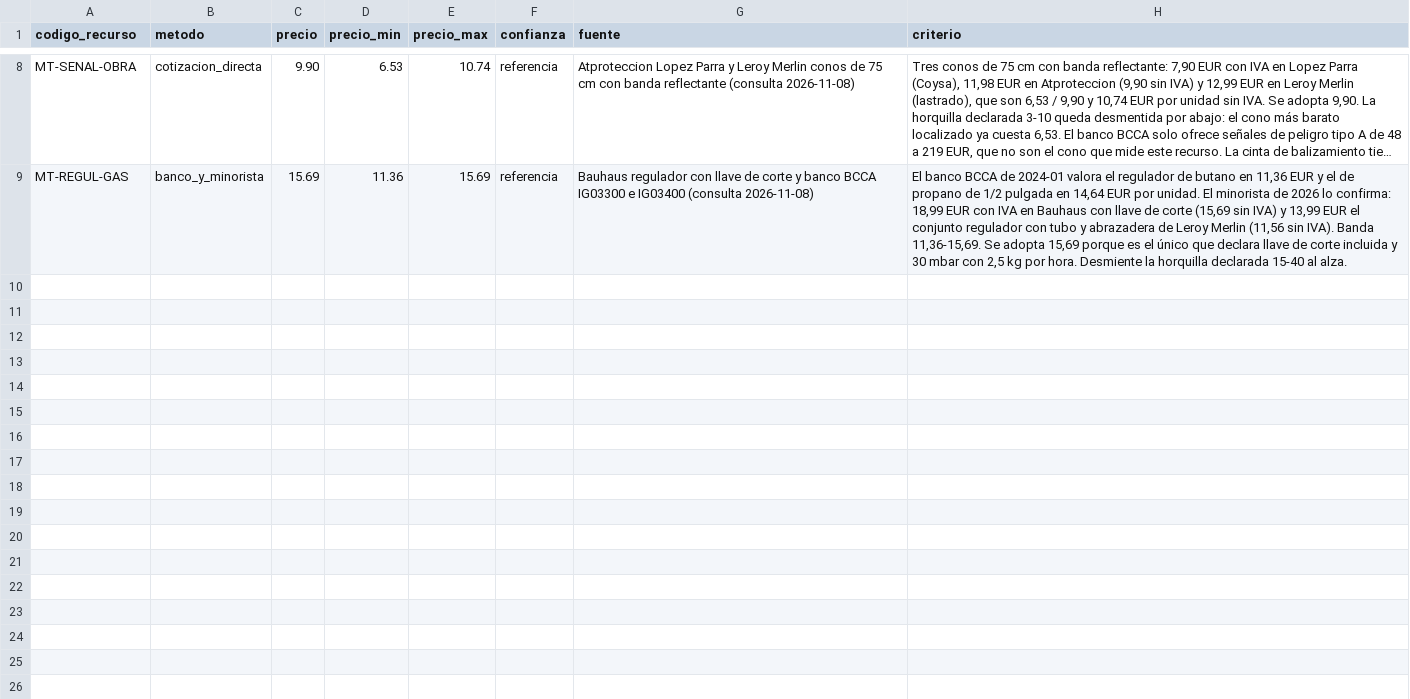
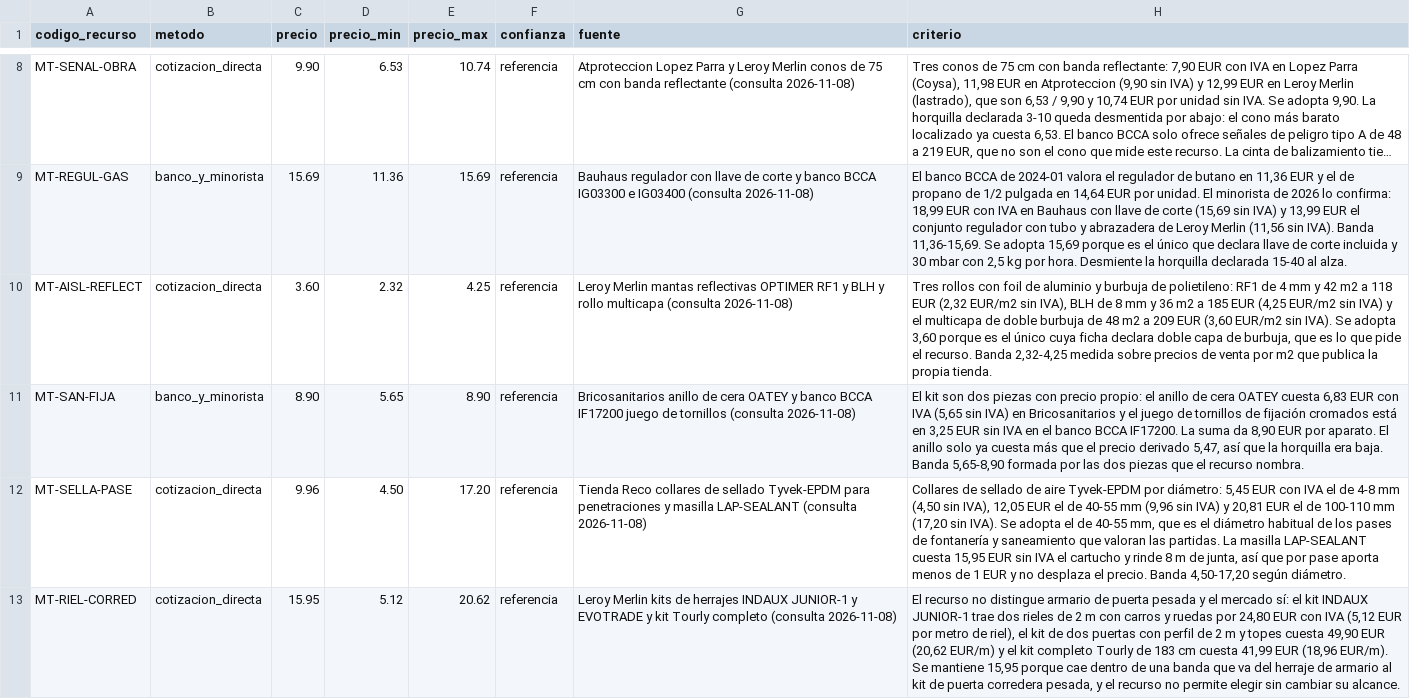
Before and after one commit to gtrespana-bit/generador-comercial, a CSV file: docs/auditoria_precios/espana_decision_cotizaciones_2026-11-08.csv, drawn as a sheet; only a part is shown, gaps mark what is left out; long unchanged cells end in …; the diff names each change by its address in the sheet, - before the commit and + after, or states it on an @@ line.

```diff
--- a/docs/auditoria_precios/espana_decision_cotizaciones_2026-11-08.csv
+++ b/docs/auditoria_precios/espana_decision_cotizaciones_2026-11-08.csv
+row 10: MT-AISL-REFLECT | cotizacion_directa | 3.60 | 2.32 | 4.25 | referencia | Leroy Merlin mantas reflectivas OPTIMER RF1 y BLH y rollo multicapa (consulta 2026-11-08) | Tres rollos con foil de aluminio y burbuja de polietileno: RF1 de 4 mm y 42 m2 a 118 EUR (2,32 EUR/m2 sin IVA), BLH de 8 mm y 36 m2 a 185 EUR (4,25 EUR/m2 sin IVA) y el multicapa de doble burbuja de 48 m2 a 209 EUR (3,60 EUR/m2 sin IVA). Se adopta 3,60 porque es el único cuya ficha declara doble capa de burbuja, que es lo que pide el recurso. Banda 2,32-4,25 medida sobre precios de venta por m2 que publica la propia tienda.
+row 11: MT-SAN-FIJA | banco_y_minorista | 8.90 | 5.65 | 8.90 | referencia | Bricosanitarios anillo de cera OATEY y banco BCCA IF17200 juego de tornillos (consulta 2026-11-08) | El kit son dos piezas con precio propio: el anillo de cera OATEY cuesta 6,83 EUR con IVA (5,65 sin IVA) en Bricosanitarios y el juego de tornillos de fijación cromados está en 3,25 EUR sin IVA en el banco BCCA IF17200. La suma da 8,90 EUR por aparato. El anillo solo ya cuesta más que el precio derivado 5,47, así que la horquilla era baja. Banda 5,65-8,90 formada por las dos piezas que el recurso nombra.
+row 12: MT-SELLA-PASE | cotizacion_directa | 9.96 | 4.50 | 17.20 | referencia | Tienda Reco collares de sellado Tyvek-EPDM para penetraciones y masilla LAP-SEALANT (consulta 2026-11-08) | Collares de sellado de aire Tyvek-EPDM por diámetro: 5,45 EUR con IVA el de 4-8 mm (4,50 sin IVA), 12,05 EUR el de 40-55 mm (9,96 sin IVA) y 20,81 EUR el de 100-110 mm (17,20 sin IVA). Se adopta el de 40-55 mm, que es el diámetro habitual de los pases de fontanería y saneamiento que valoran las partidas. La masilla LAP-SEALANT cuesta 15,95 EUR sin IVA el cartucho y rinde 8 m de junta, así que por pase aporta menos de 1 EUR y no desplaza el precio. Banda 4,50-17,20 según diámetro.
+row 13: MT-RIEL-CORRED | cotizacion_directa | 15.95 | 5.12 | 20.62 | referencia | Leroy Merlin kits de herrajes INDAUX JUNIOR-1 y EVOTRADE y kit Tourly completo (consulta 2026-11-08) | El recurso no distingue armario de puerta pesada y el mercado sí: el kit INDAUX JUNIOR-1 trae dos rieles de 2 m con carros y ruedas por 24,80 EUR con IVA (5,12 EUR por metro de riel), el kit de dos puertas con perfil de 2 m y topes cuesta 49,90 EUR (20,62 EUR/m) y el kit completo Tourly de 183 cm cuesta 41,99 EUR (18,96 EUR/m). Se mantiene 15,95 porque cae dentro de una banda que va del herraje de armario al kit de puerta corredera pesada, y el recurso no permite elegir sin cambiar su alcance.
```
Also changed, not shown: basedatos_partidas/salida/precios_recursos_espana.csv, docs/auditoria_precios/espana_cotizaciones_2026-11-08.csv, 8 other files.
